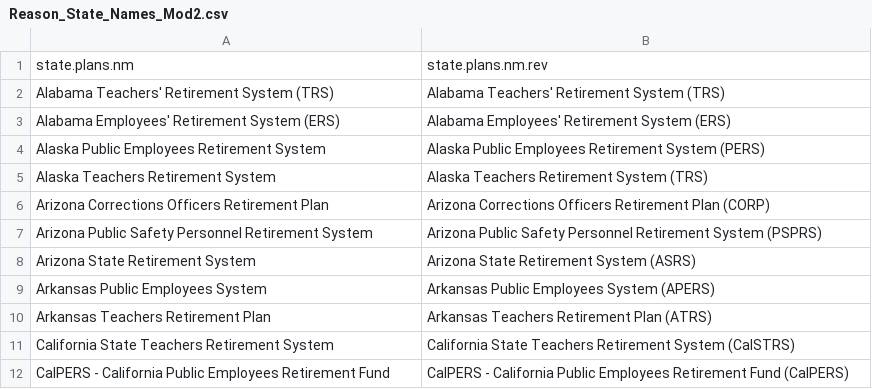
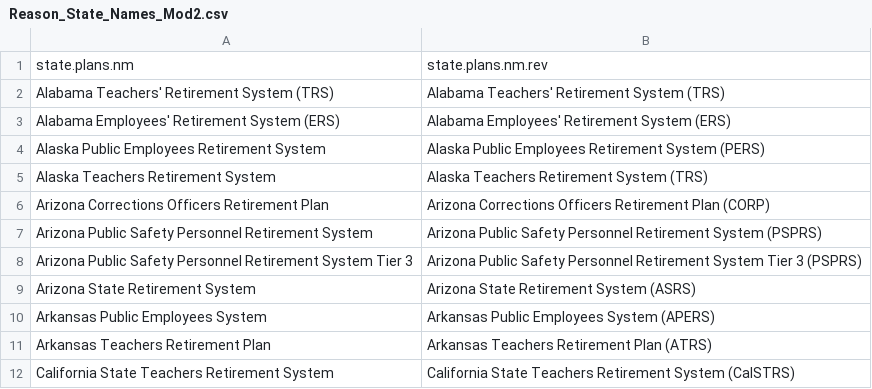
Before and after one commit to ReasonFoundation/databaseR, a CSV file: Reason_State_Names_Mod2.csv, drawn as a sheet; only a part is shown; the shorter side is filled out with more unchanged rows; the diff names each change by its address in the sheet, - before the commit and + after, or states it on an @@ line.

Commit message:
Add files via upload

```diff
--- a/Reason_State_Names_Mod2.csv
+++ b/Reason_State_Names_Mod2.csv
+row 8: Arizona Public Safety Personnel Retirement System Tier 3 | Arizona Public Safety Personnel Retirement System Tier 3 (PSPRS)
```
